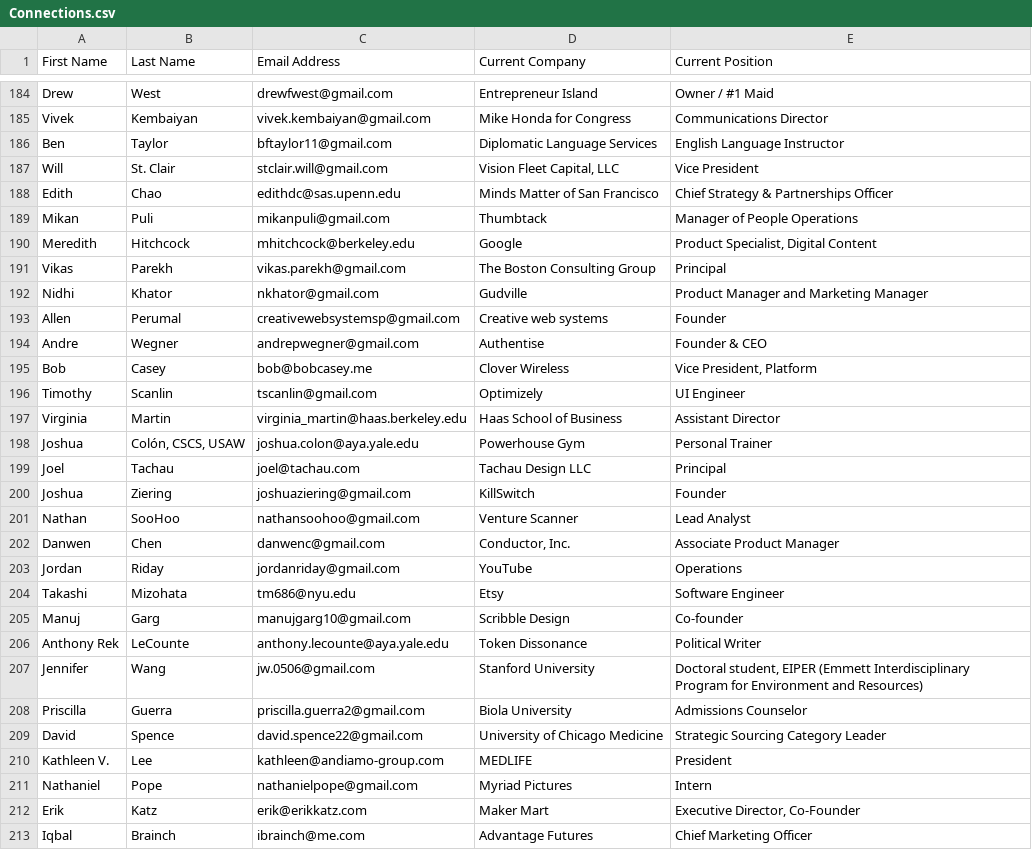
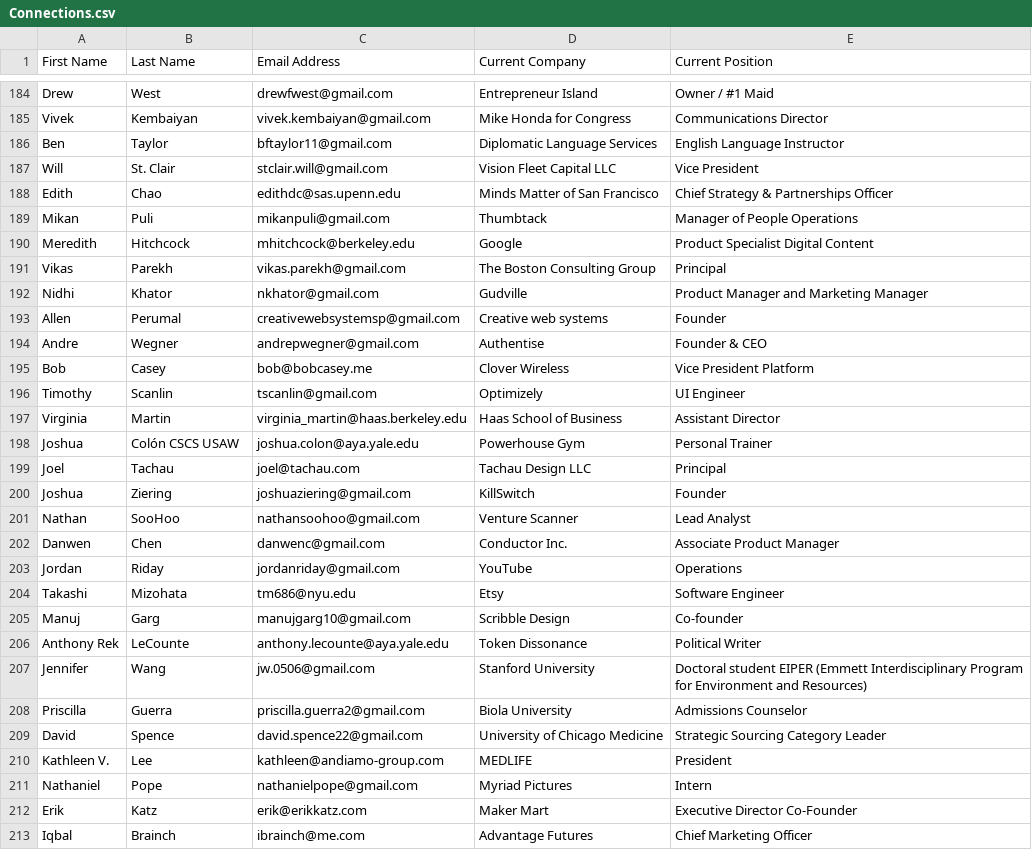
Before and after one commit to mattdp/mnemonic, a CSV file: app/assets/li_contacts-141004_pull/Connections.csv, drawn as a sheet; only a part is shown, gaps mark what is left out; the diff covers the shown part only; the diff names each change by its address in the sheet, - before the commit and + after, or states it on an @@ line.

```diff
--- a/app/assets/li_contacts-141004_pull/Connections.csv
+++ b/app/assets/li_contacts-141004_pull/Connections.csv
-D187 (Current Company): Vision Fleet Capital, LLC
+D187 (Current Company): Vision Fleet Capital LLC
-E190 (Current Position): Product Specialist, Digital Content
+E190 (Current Position): Product Specialist Digital Content
-E195 (Current Position): Vice President, Platform
+E195 (Current Position): Vice President Platform
-B198 (Last Name): Colón, CSCS, USAW
+B198 (Last Name): Colón CSCS USAW
-D202 (Current Company): Conductor, Inc.
+D202 (Current Company): Conductor Inc.
-E207 (Current Position): Doctoral student, EIPER (Emmett…
+E207 (Current Position): Doctoral student EIPER (Emmett…
-E212 (Current Position): Executive Director, Co-Founder
+E212 (Current Position): Executive Director Co-Founder
```
Also changed, not shown: 192 edited cells elsewhere in this file, 8 other files.
